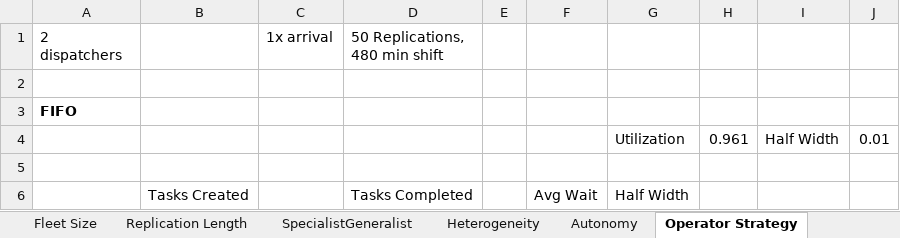
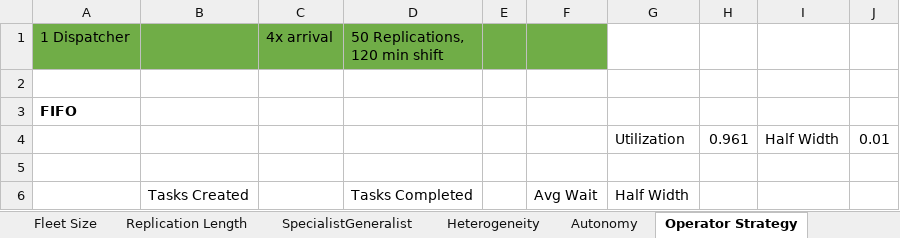
Before and after one commit to rw422scarlet/ArenaProject, an Excel workbook: BoxPlot.xlsx, sheet Operator Strategy, drawn as a sheet; only a part is shown; values as stored, in another font and other column widths than the file's, no borders; the diff names each change by its address in the sheet, - before the commit and + after, or states it on an @@ line.

```diff
--- a/BoxPlot.xlsx (sheet Operator Strategy)
+++ b/BoxPlot.xlsx (sheet Operator Strategy)
-A1: 2 dispatchers
+A1: 1 Dispatcher
-A1:F1 fill: none
+A1:F1 fill: #70AD47
-C1: 1x arrival
+C1: 4x arrival
-D1: 50 Replications, 480 min shift
+D1: 50 Replications, 120 min shift
```
Also changed, not shown: sheet Fleet Size, sheet Heterogeneity, sheet Dispatchers, sheet SpecialistGeneralist, sheet Replication Length, charts or pictures.
